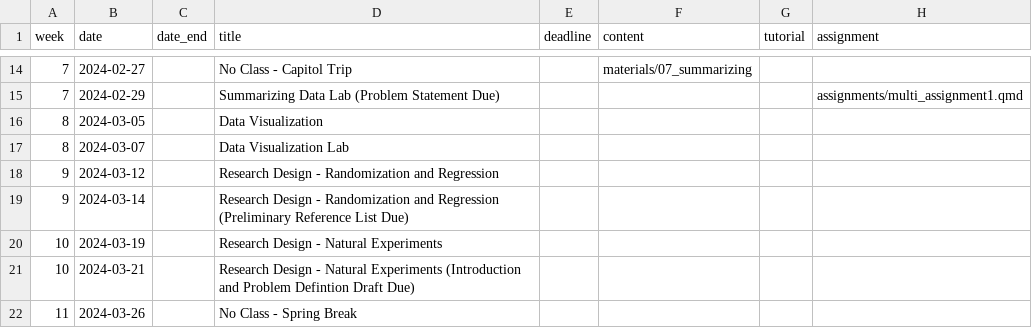
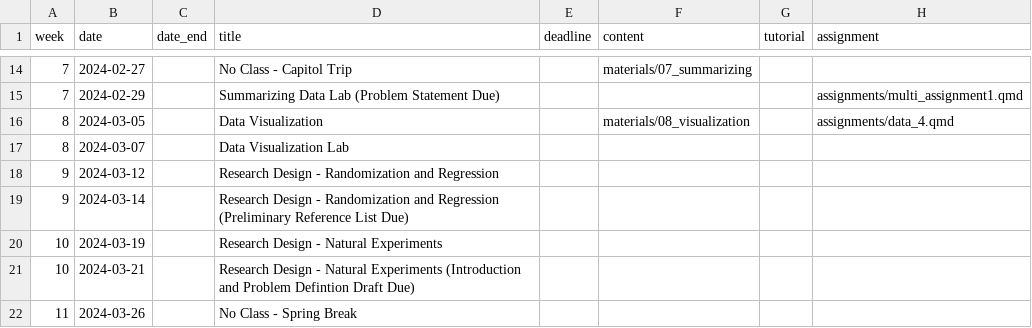
Before and after one commit to k-callison/hpam7660-sp24, a CSV file: data/schedule.csv, drawn as a sheet; only a part is shown, gaps mark what is left out.

Commit message:
Add assignment 4

```diff
--- a/data/schedule.csv
+++ b/data/schedule.csv
@@ -15,3 +15,3 @@ week,date,date_end,title,deadline,content,tutorial,assignment
 7,2024-02-29,,Summarizing Data Lab (Problem Statement Due),,,,"assignments/multi_assignment1.qmd"
-8,2024-03-05,,Data Visualization,,,,
+8,2024-03-05,,Data Visualization,,"materials/08_visualization",,"assignments/data_4.qmd"
 8,2024-03-07,,Data Visualization Lab,,,,
```
Also changed, not shown: 22 other files.
